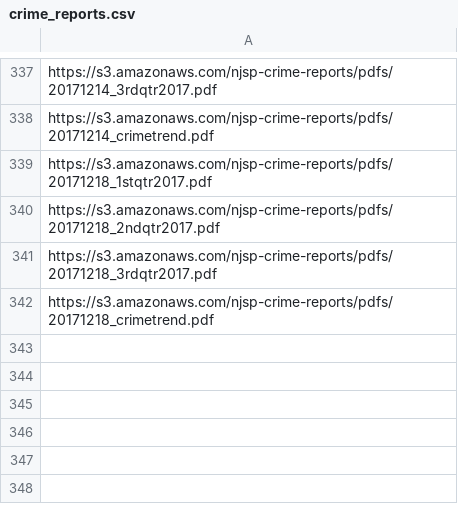
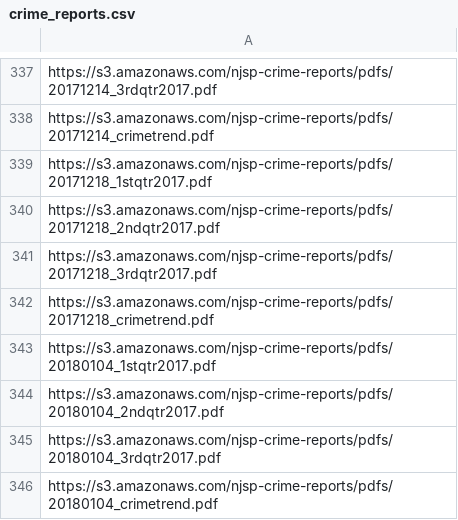
Before and after one commit to HackJersey/hackjersey.com, a CSV file: data/pdfs/crime_reports.csv, drawn as a sheet; only a part is shown, gaps mark what is left out.

Commit message:
jan. 4 update

```diff
--- a/data/pdfs/crime_reports.csv
+++ b/data/pdfs/crime_reports.csv
@@ -342 +342,5 @@ https://s3.amazonaws.com/njsp-crime-reports/pdfs/20171218_3rdqtr2017.pdf
 https://s3.amazonaws.com/njsp-crime-reports/pdfs/20171218_crimetrend.pdf
+https://s3.amazonaws.com/njsp-crime-reports/pdfs/20180104_1stqtr2017.pdf
+https://s3.amazonaws.com/njsp-crime-reports/pdfs/20180104_2ndqtr2017.pdf
+https://s3.amazonaws.com/njsp-crime-reports/pdfs/20180104_3rdqtr2017.pdf
+https://s3.amazonaws.com/njsp-crime-reports/pdfs/20180104_crimetrend.pdf
```
